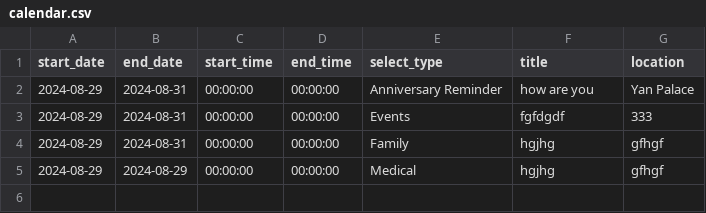
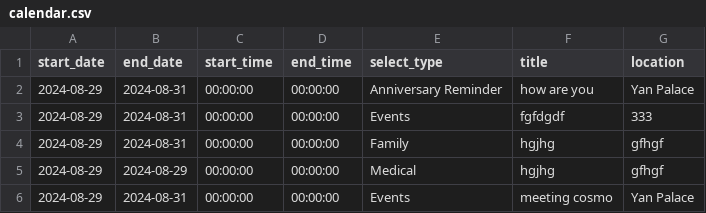
Before and after one commit to medlum/limpehGPT, a CSV file: data/calendar.csv, drawn as a sheet; the diff names each change by its address in the sheet, - before the commit and + after, or states it on an @@ line.

Commit message:
Update CSV file

```diff
--- a/data/calendar.csv
+++ b/data/calendar.csv
+row 6: 2024-08-29 | 2024-08-31 | 00:00:00 | 00:00:00 | Events | meeting cosmo | Yan Palace
```
